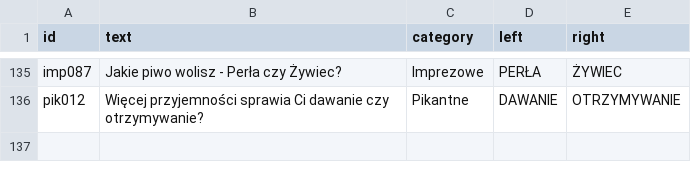
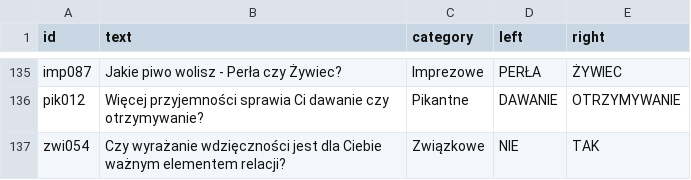
Before and after one commit to DawidS25/Spectrum, a CSV file: questions/questions_changed.csv, drawn as a sheet; only a part is shown, gaps mark what is left out; the diff names each change by its address in the sheet, - before the commit and + after, or states it on an @@ line.

Commit message:
Zmieniono pytanie zwi054

```diff
--- a/questions/questions_changed.csv
+++ b/questions/questions_changed.csv
+row 137: zwi054 | Czy wyrażanie wdzięczności jest dla Ciebie ważnym elementem relacji? | Związkowe | NIE | TAK
```
